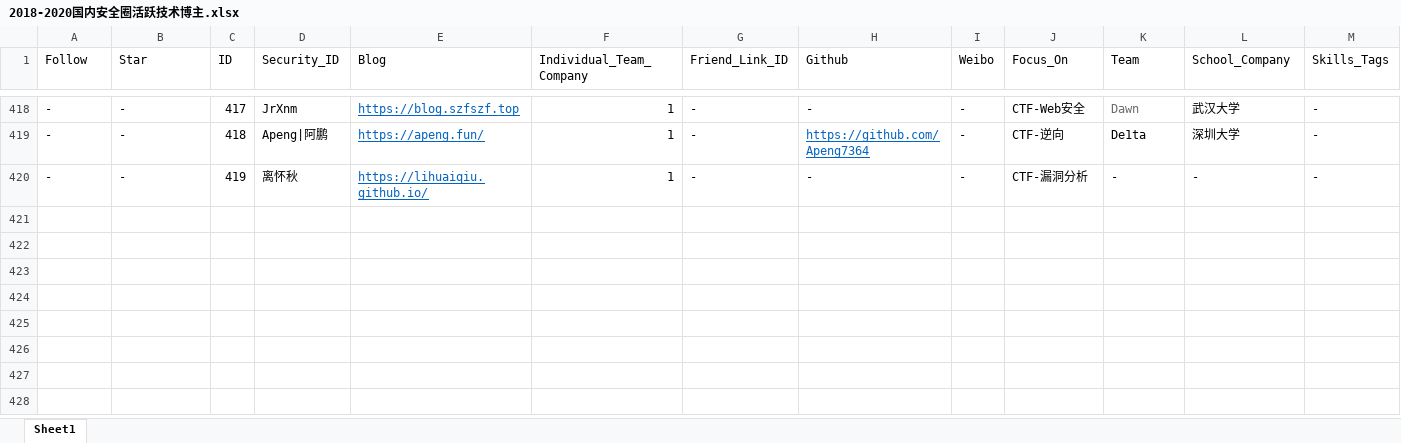
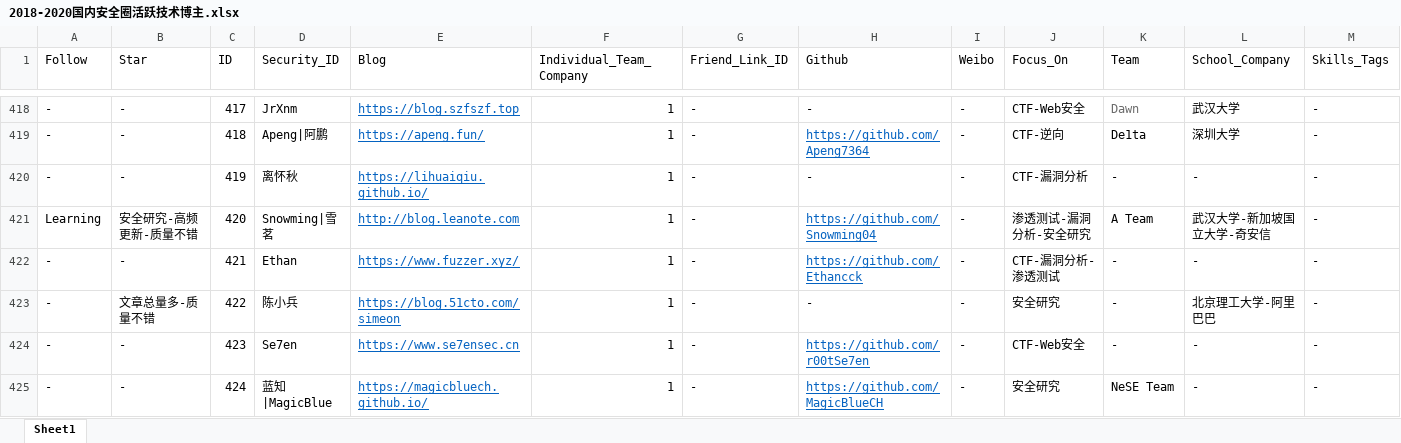
Before and after one commit to 404notf0und/Security-Data-Analysis-and-Visualization, an Excel workbook: 2018-2020国内安全圈活跃技术博主.xlsx, sheet Sheet1, drawn as a sheet; only a part is shown, gaps mark what is left out; values as stored, in another font and other column widths than the file's, no borders; rows hold the shown columns only; the diff covers the shown part only; the diff names each change by its address in the sheet, - before the commit and + after, or states it on an @@ line.

Commit message:
增加数据至429条，逐渐收敛
410-429

```diff
--- a/2018-2020国内安全圈活跃技术博主.xlsx (sheet Sheet1)
+++ b/2018-2020国内安全圈活跃技术博主.xlsx (sheet Sheet1)
+row 421: Learning | 安全研究-高频更新-质量不错 | 420 | Snowming|雪茗 | http://blog.leanote.com | 1 | - | https://github.com/Snowming04 | - | 渗透测试-漏洞分析-安全研究 | A Team | 武汉大学-新加坡国立大学-奇安信 | -
+row 422: - | - | 421 | Ethan | https://www.fuzzer.xyz/ | 1 | - | https://github.com/Ethancck | - | CTF-漏洞分析-渗透测试 | - | - | -
+row 423: - | 文章总量多-质量不错 | 422 | 陈小兵 | https://blog.51cto.com/simeon | 1 | - | - | - | 安全研究 | - | 北京理工大学-阿里巴巴 | -
+row 424: - | - | 423 | Se7en | https://www.se7ensec.cn | 1 | - | https://github.com/r00tSe7en | - | CTF-Web安全 | - | - | -
+row 425: - | - | 424 | 蓝知|MagicBlue | https://magicbluech.github.io/ | 1 | - | https://github.com/MagicBlueCH | - | 安全研究 | NeSE Team | - | -
```
Also changed, not shown: 5 added rows, 31 edited cells and cell formats elsewhere in this sheet.
